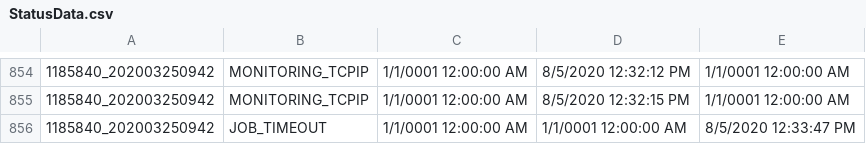
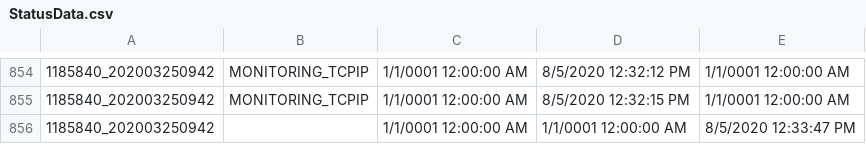
Before and after one commit to jimlundberg/Handler-Web-App, a CSV file: Handler/StatusData.csv, drawn as a sheet; only a part is shown, gaps mark what is left out.

```diff
--- a/Handler/StatusData.csv
+++ b/Handler/StatusData.csv
@@ -855,2 +855,2 @@
 1185840_202003250942,MONITORING_TCPIP,1/1/0001 12:00:00 AM,8/5/2020 12:32:15 PM,1/1/0001 12:00:00 AM
-1185840_202003250942,JOB_TIMEOUT,1/1/0001 12:00:00 AM,1/1/0001 12:00:00 AM,8/5/2020 12:33:47 PM
+1185840_202003250942,,1/1/0001 12:00:00 AM,1/1/0001 12:00:00 AM,8/5/2020 12:33:47 PM
```
Also changed, not shown: 1 other file.
